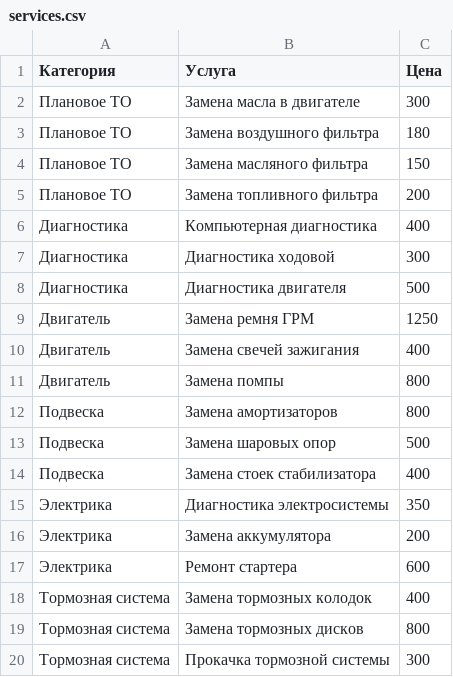
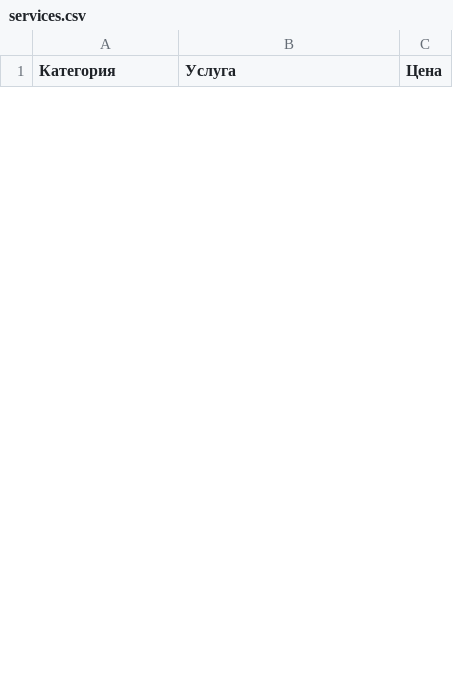
Before and after one commit to fixsto/price, a CSV file: services.csv, drawn as a sheet; only a part is shown; the diff covers the shown part only.

Commit message:
Update services.csv

```diff
--- a/services.csv
+++ b/services.csv
@@ -1,20 +1 @@
 Категория,Услуга,Цена
-Плановое ТО,Замена масла в двигателе,300
-Плановое ТО,Замена воздушного фильтра,180
-Плановое ТО,Замена масляного фильтра,150
-Плановое ТО,Замена топливного фильтра,200
-Диагностика,Компьютерная диагностика,400
-Диагностика,Диагностика ходовой,300
-Диагностика,Диагностика двигателя,500
-Двигатель,Замена ремня ГРМ,1250
-Двигатель,Замена свечей зажигания,400
-Двигатель,Замена помпы,800
-Подвеска,Замена амортизаторов,800
-Подвеска,Замена шаровых опор,500
-Подвеска,Замена стоек стабилизатора,400
-Электрика,Диагностика электросистемы,350
-Электрика,Замена аккумулятора,200
-Электрика,Ремонт стартера,600
-Тормозная система,Замена тормозных колодок,400
-Тормозная система,Замена тормозных дисков,800
-Тормозная система,Прокачка тормозной системы,300
```
Also changed, not shown: 7 added rows and 15 removed rows elsewhere in this file.
